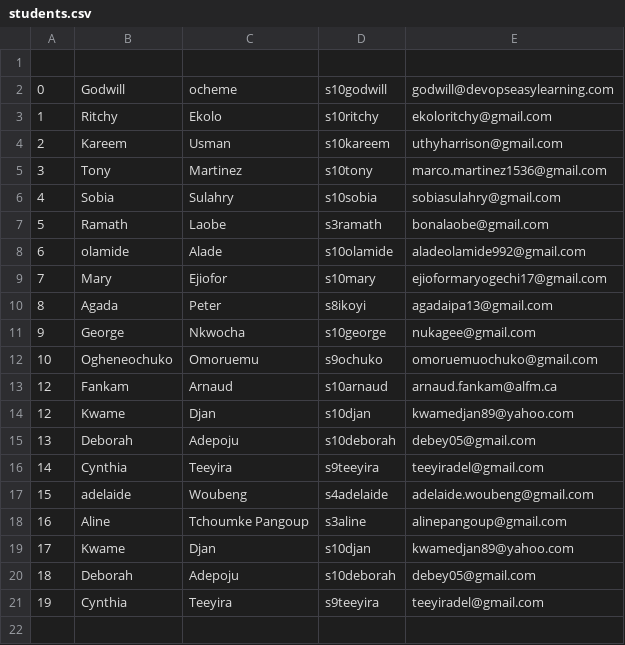
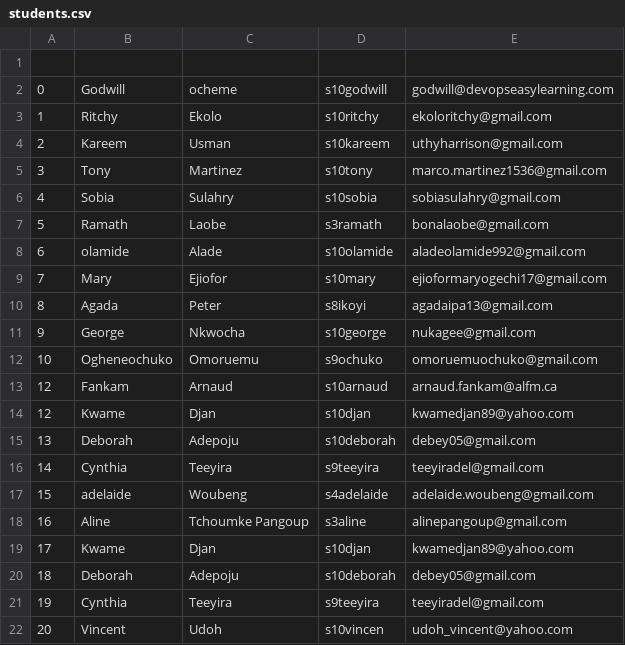
Before and after one commit to s10godwill/sso-user-automation, a CSV file: data/students.csv, drawn as a sheet; the diff names each change by its address in the sheet, - before the commit and + after, or states it on an @@ line.

Commit message:
Add new student: Vincent Udoh

```diff
--- a/data/students.csv
+++ b/data/students.csv
+row 22: 20 | Vincent | Udoh | s10vincen | udoh_vincent@yahoo.com
```
